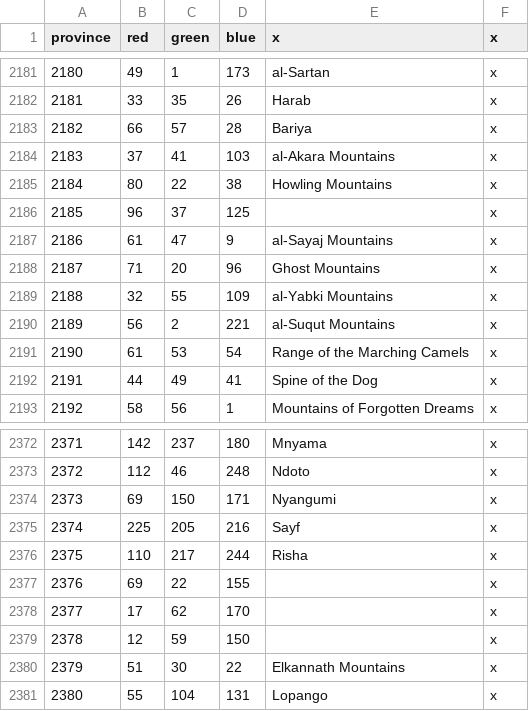
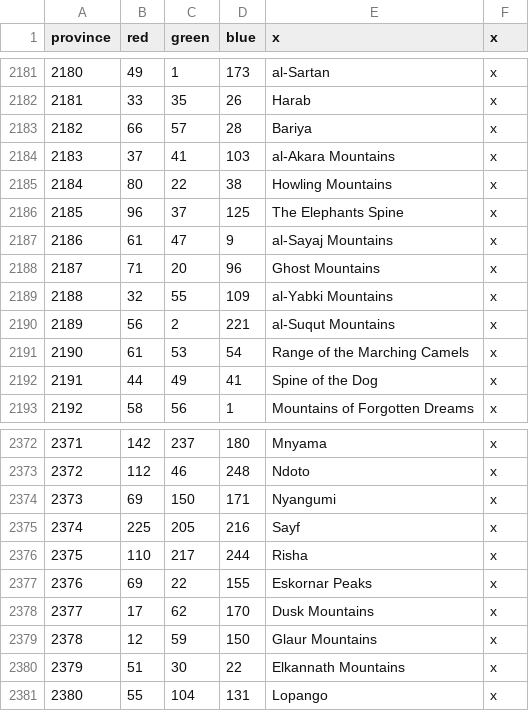
Before and after one commit to ProjectFaerun/Faerun, a CSV file: Faerun/map/definition.csv, drawn as a sheet; only a part is shown, gaps mark what is left out.

```diff
--- a/Faerun/map/definition.csv
+++ b/Faerun/map/definition.csv
@@ -2185,3 +2185,3 @@ province;red;green;blue;x;x
 2184;80;22;38;Howling Mountains;x
-2185;96;37;125;;x
+2185;96;37;125;The Elephants Spine;x
 2186;61;47;9;al-Sayaj Mountains;x
@@ -2376,5 +2376,5 @@ province;red;green;blue;x;x
 2375;110;217;244;Risha;x
-2376;69;22;155;;x
-2377;17;62;170;;x
-2378;12;59;150;;x
+2376;69;22;155;Eskornar Peaks;x
+2377;17;62;170;Dusk Mountains;x
+2378;12;59;150;Glaur Mountains;x
 2379;51;30;22;Elkannath Mountains;x
```
Also changed, not shown: 1 other file.
